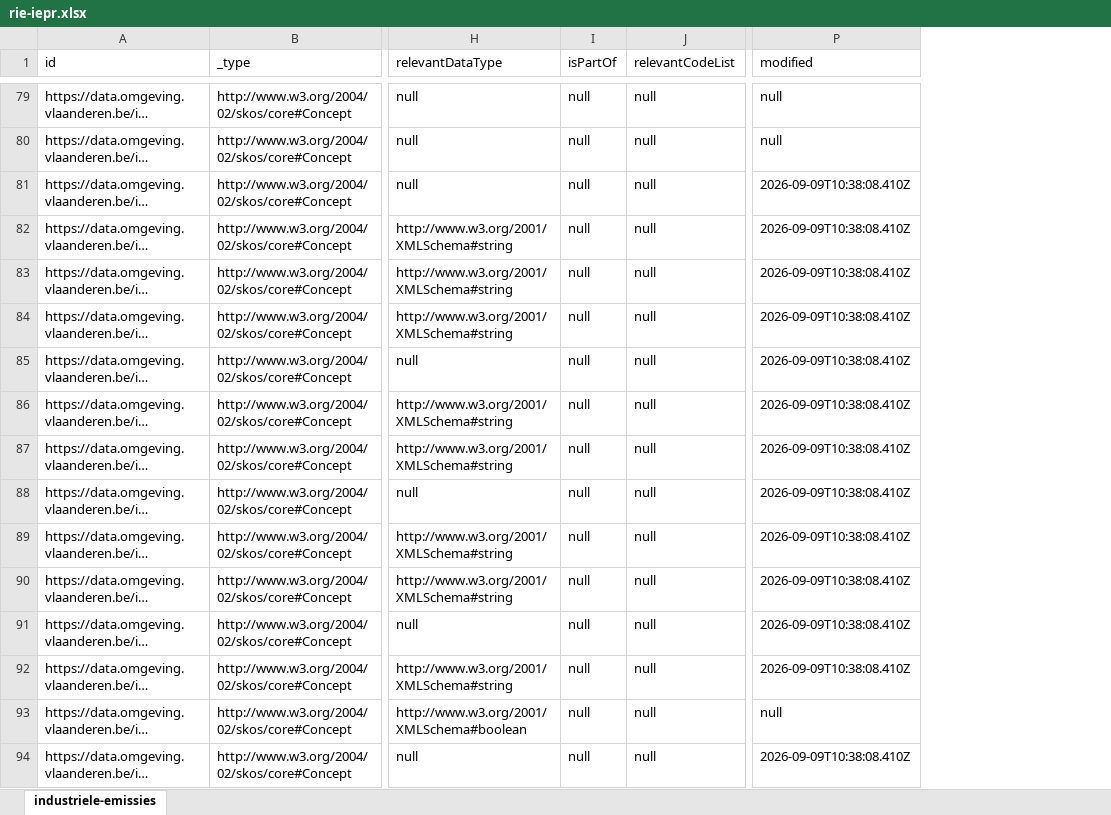
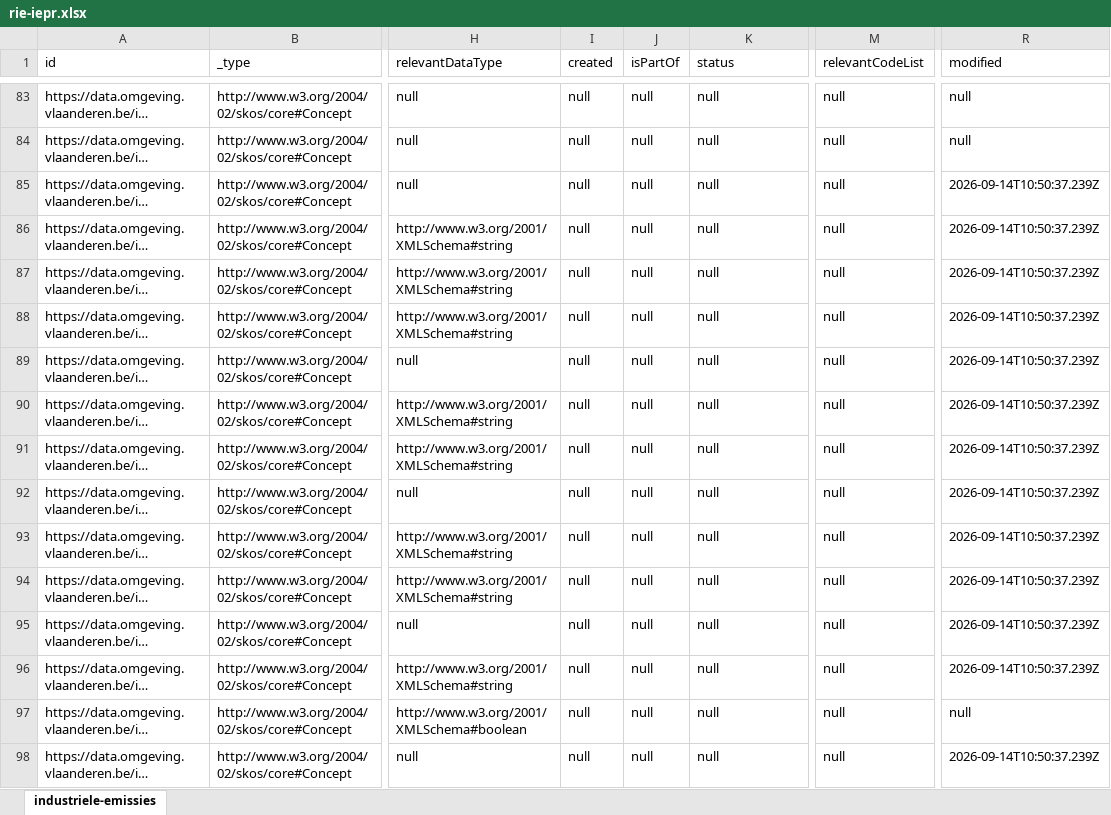
Before and after one commit to milieuinfo/codelijst-rie-iepr, an Excel workbook: src/main/resources/be/vlaanderen/omgeving/data/id/conceptscheme/rie-iepr/rie-iepr.xlsx, sheet industriele-emissies, drawn as a sheet; only a part is shown, gaps mark what is left out; long unchanged cells end in …; values as stored, in another font and other column widths than the file's, no borders; addresses are those after the commit; the diff covers the shown part only; the diff names each change by its address in the sheet, - before the commit and + after, or states it on an @@ line.

```diff
--- a/src/main/resources/be/vlaanderen/omgeving/data/id/conceptscheme/rie-iepr/rie-iepr.xlsx (sheet industriele-emissies)
+++ b/src/main/resources/be/vlaanderen/omgeving/data/id/conceptscheme/rie-iepr/rie-iepr.xlsx (sheet industriele-emissies)
+column I (created), rows 83-98: all null
+column M (relevantCodeList), rows 83-98: all null
-K1: relevantCodeList
+K1: status
-R85:R96 (modified): 2026-09-09T10:38:08.410Z
+R85:R96 (modified): 2026-09-14T10:50:37.239Z
-R98 (modified): 2026-09-09T10:38:08.410Z
+R98 (modified): 2026-09-14T10:50:37.239Z
```
Also changed, not shown: 5 added rows and 166 edited cells elsewhere in this sheet, 9 other files.
